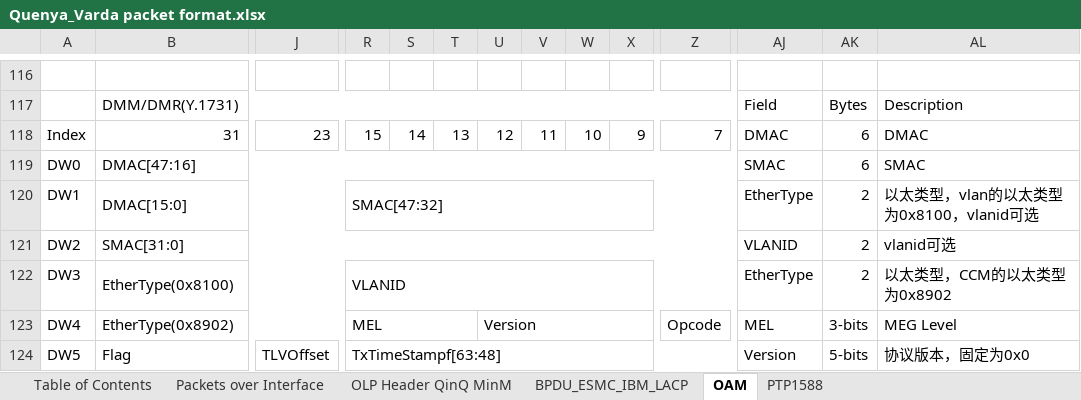
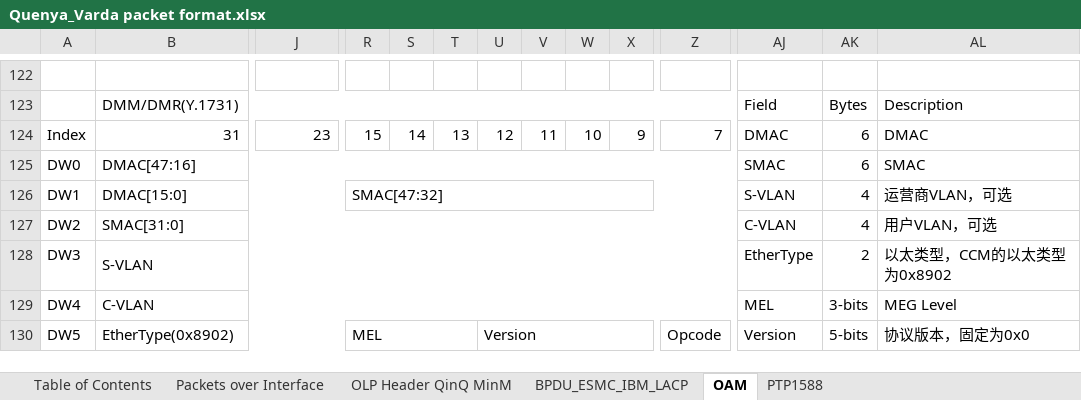
Before and after one commit to joellone/Hydra, an Excel workbook: Quenya_Varda packet format.xlsx, sheet OAM, drawn as a sheet; only a part is shown, gaps mark what is left out; values as stored, in another font and other column widths than the file's, no cell formats; removed rows and columns are numbered as before the commit, all else as after; the diff covers the shown part only; the diff names each change by its address in the sheet, - before the commit and + after, or states it on an @@ line.

```diff
--- a/Quenya_Varda packet format.xlsx (sheet OAM)
+++ b/Quenya_Varda packet format.xlsx (sheet OAM)
-AJ126: EtherType
+AJ126: S-VLAN
-AK126:AK127: 2
+AK126:AK127: 4
-AL126: 以太类型，vlan的以太类型为0x8100，vlanid可选
+AL126: 运营商VLAN，可选
-AJ127: VLANID
+AJ127: C-VLAN
-AL127: vlanid可选
+AL127: 用户VLAN，可选
-B128: EtherType(0x8100)
+B128: S-VLAN
-B122:Q122 merged
+B128:AG128 merged
-R128: VLANID
+R128: (empty)
-R122:AG122 merged
-B129: EtherType(0x8902)
+B129: C-VLAN
-B123:Q123 merged
+B129:AG129 merged
-R129: MEL
+R129: (empty)
-R123:T123 merged
-U129: Version
+U129: (empty)
-U123:Y123 merged
-Z129: Opcode
+Z129: (empty)
-Z123:AG123 merged
-B130: Flag
+B130: EtherType(0x8902)
-B124:I124 merged
+B130:Q130 merged
-J130: TLVOffset
+J130: (empty)
-J124:Q124 merged
-R130: TxTimeStampf[63:48]
+R130: MEL
-R124:AG124 merged
+R130:T130 merged
-U130: (empty)
+U130: Version
+U130:Y130 merged
-Z130: (empty)
+Z130: Opcode
+Z130:AG130 merged
```
Also changed, not shown: 10 added rows, 3 removed rows, 190 edited cells and merged cells elsewhere in this sheet, sheet OLP Header QinQ MinM, sheet Packets over Interface, cell formats, formulas that keep their value, charts or pictures.
